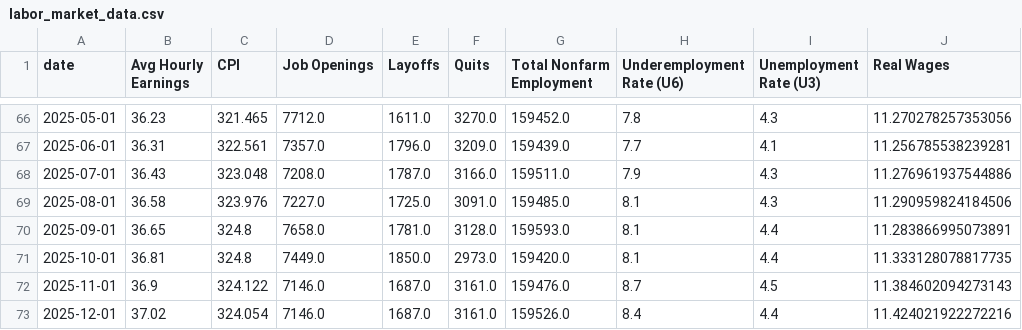
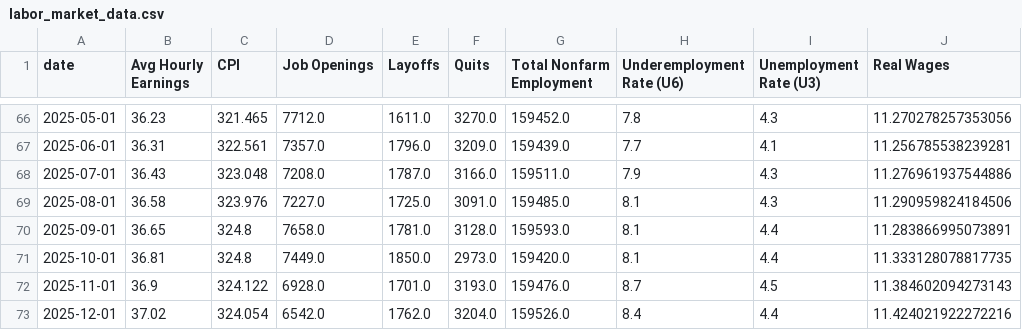
Before and after one commit to mrwizardmangit/ECON8320SemesterProject, a CSV file: labor_market_data.csv, drawn as a sheet; only a part is shown, gaps mark what is left out.

```diff
--- a/labor_market_data.csv
+++ b/labor_market_data.csv
@@ -71,3 +71,3 @@ date,Avg Hourly Earnings,CPI,Job Openings,Layoffs,Quits,Total Nonfarm Employment
 2025-10-01,36.81,324.8,7449.0,1850.0,2973.0,159420.0,8.1,4.4,11.333128078817735
-2025-11-01,36.9,324.122,7146.0,1687.0,3161.0,159476.0,8.7,4.5,11.384602094273143
-2025-12-01,37.02,324.054,7146.0,1687.0,3161.0,159526.0,8.4,4.4,11.424021922272216
+2025-11-01,36.9,324.122,6928.0,1701.0,3193.0,159476.0,8.7,4.5,11.384602094273143
+2025-12-01,37.02,324.054,6542.0,1762.0,3204.0,159526.0,8.4,4.4,11.424021922272216
```
